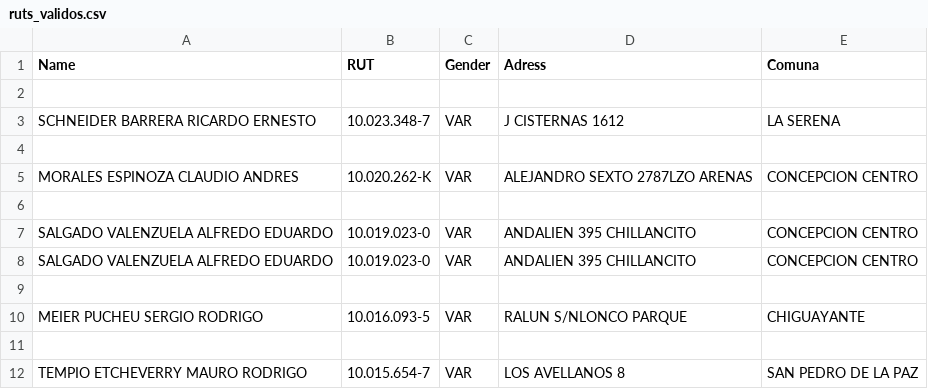
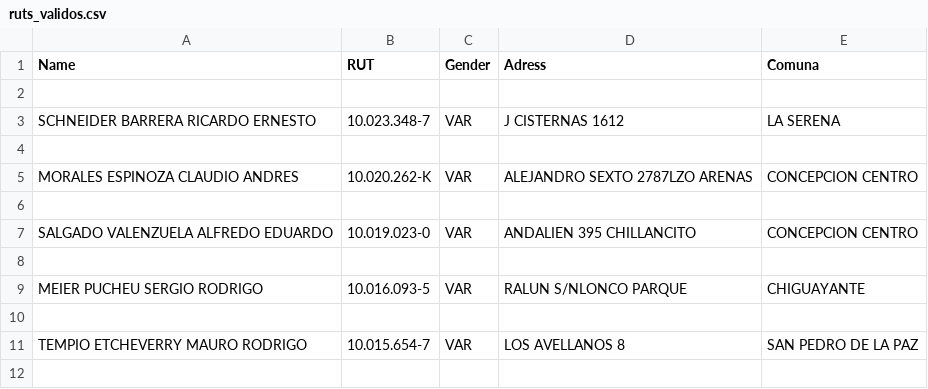
Before and after one commit to jcardenaslie/mem_aitue, a CSV file: DataCrawling/rut/ruts_validos.csv (was Data Crawling/rut/ruts_validos.csv), drawn as a sheet; only a part is shown; the shorter side is filled out with more unchanged rows.

Commit message:
miercoles, mas atributos para el data set de persona, un poco de mejora en los resultados

```diff
--- a/Data Crawling/rut/ruts_validos.csv
+++ b/DataCrawling/rut/ruts_validos.csv
@@ -7,3 +7,2 @@ Name,RUT,Gender,Adress,Comuna
  SALGADO VALENZUELA ALFREDO EDUARDO , 10.019.023-0 , VAR , ANDALIEN 395 CHILLANCITO , CONCEPCION CENTRO
- SALGADO VALENZUELA ALFREDO EDUARDO , 10.019.023-0 , VAR , ANDALIEN 395 CHILLANCITO , CONCEPCION CENTRO
 
```
Also changed, not shown: Datos/ruts_invalidos_scrap.csv, 42 other files.
